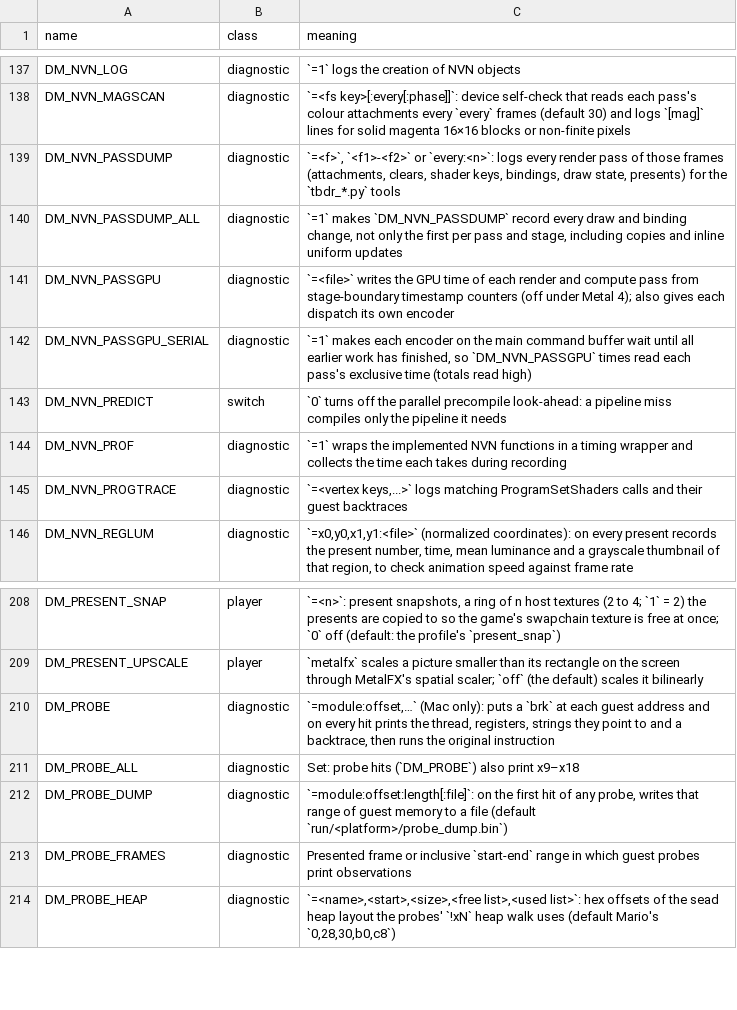
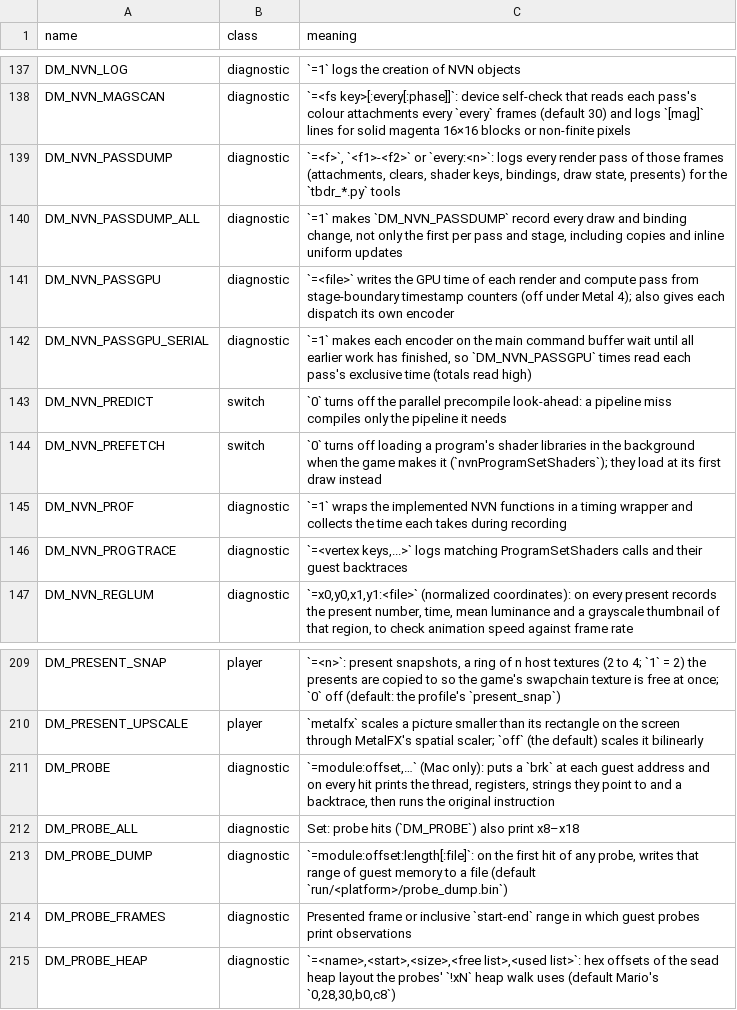
Before and after one commit to czpta/nxnative, a TSV file: docs/env_switches.tsv, drawn as a sheet; only a part is shown, gaps mark what is left out.

Commit message:
Donkey Kong Bananza holds 60 fps on the Mac: HMMA on the matrix hardware, mesh geometry, linear run checks, drains only for later writes, SUATOM
- Ampere HMMA.16816 (F16 accumulator) in compute shaders goes through simdgroup_matrix: the translator emits a helper call
  (TensorPass, HelperFunctionManager), dmsh_build.py rewrites its body; agl's upscaler 2.3-6.5 -> 1.1-1.6 ms a frame.
- Geometry runs check dependencies against the run's merged write and read intervals instead of every earlier job (O(n) not
  O(n^2)); DK's interval switches 30 -> 12 on its scripted route.
- After a drain, CPU reads of GPU-written data wait only for writes encoded since it (sbw_note / pend_add feed a list): the
  level opening went from 1.3 s over three frames to one frame of 0.2-0.3 s.
- Mesh geometry: a threadgroup takes as many triangles as fit Metal's 32 KB mesh output (dmsh_mesh.prims_for, entries named
  dm_mesh_p16), a failed mesh pipeline sends its pair back to the compute path, and DK's geo_mesh.tsv lists its one pair:
  translation 9.9 -> 7.2 ms, GPU 11.8 -> 9.0 ms a frame; two per-draw lookups cached (6.6 ms).
- SUATOM (0x593) decoded: all 22,852 of DK's shaders translate.
- A program's shader libraries load in the background when the game makes it (mtl_prog_prefetch, DM_NVN_PREFETCH=0 off).
- Shift + arrow keys drive the right stick on the Mac; t_nvn's timestamp check follows the profile's render_cond.

Chain 9de03be216c6. Tests: the graphics suite, the geometry suites, all Python tests and the docs test pass. A play session:
frame p95 under 18.4 ms in every window, one interval switch. The regression run was skipped at the user's request.

```diff
--- a/docs/env_switches.tsv
+++ b/docs/env_switches.tsv
@@ -143,2 +143,3 @@ DM_NVN_PASSGPU_SERIAL	diagnostic	`=1` makes each encoder on the main command buf
 DM_NVN_PREDICT	switch	`0` turns off the parallel precompile look-ahead: a pipeline miss compiles only the pipeline it needs
+DM_NVN_PREFETCH	switch	`0` turns off loading a program's shader libraries in the background when the game makes it (`nvnProgramSetShaders`); they load at its first draw instead
 DM_NVN_PROF	diagnostic	`=1` wraps the implemented NVN functions in a timing wrapper and collects the time each takes during recording
@@ -210,3 +211,3 @@ DM_PRESENT_UPSCALE	player	`metalfx` scales a picture smaller than its rectangle
 DM_PROBE	diagnostic	`=module:offset,…` (Mac only): puts a `brk` at each guest address and on every hit prints the thread, registers, strings they point to and a backtrace, then runs the original instruction
-DM_PROBE_ALL	diagnostic	Set: probe hits (`DM_PROBE`) also print x9–x18
+DM_PROBE_ALL	diagnostic	Set: probe hits (`DM_PROBE`) also print x8–x18
 DM_PROBE_DUMP	diagnostic	`=module:offset:length[:file]`: on the first hit of any probe, writes that range of guest memory to a file (default `run/<platform>/probe_dump.bin`)
```
Also changed, not shown: docs/images/gallery.tsv, 40 other files.
